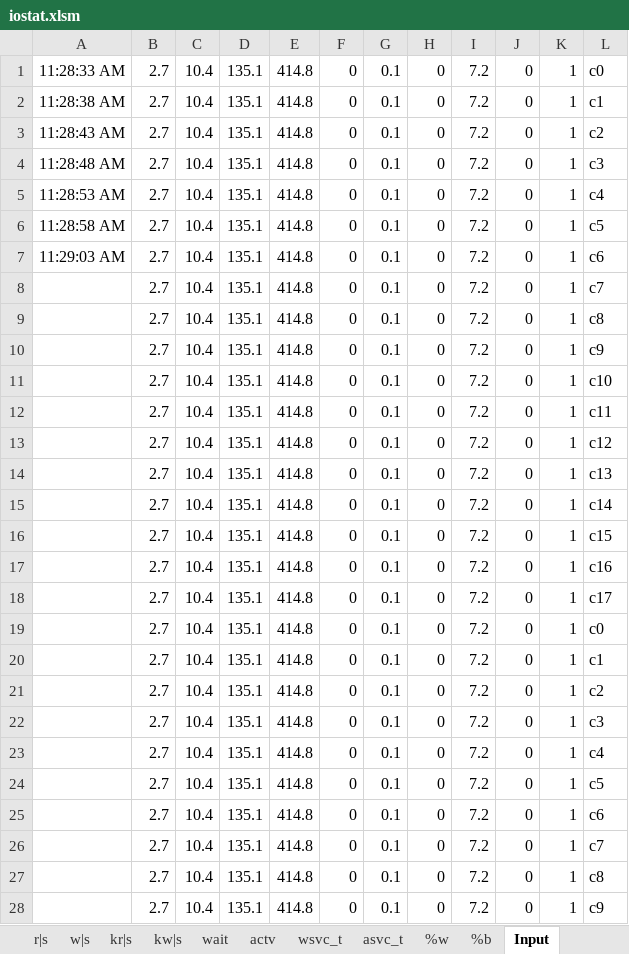
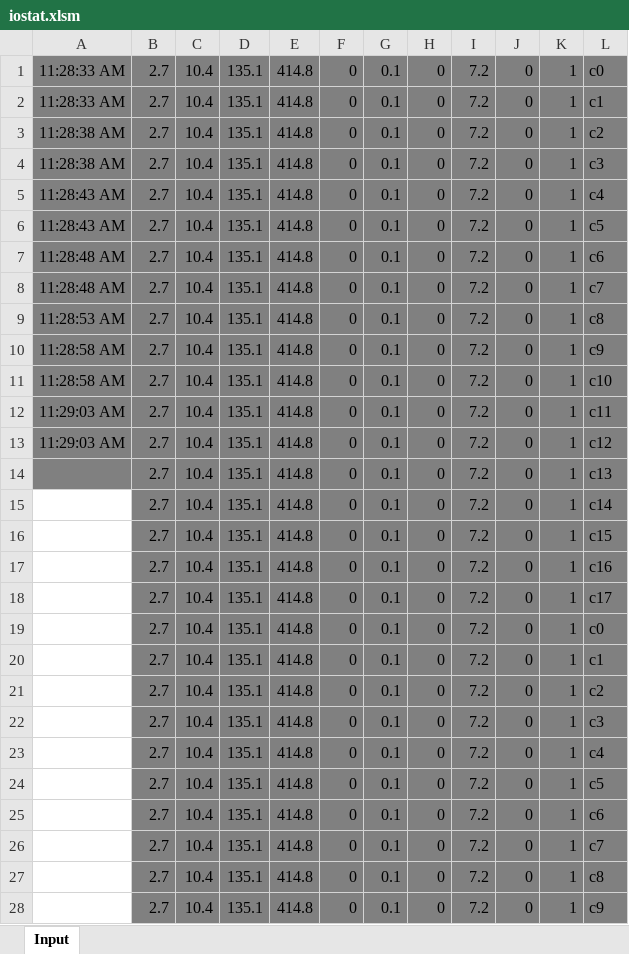
Before and after one commit to RapidRabbit0225/stat_rabbit, an Excel workbook: iostat.xlsm, sheet Input, drawn as a sheet; only a part is shown; values as stored, in another font and other column widths than the file's, no borders; the diff covers the shown part only; the diff names each change by its address in the sheet, - before the commit and + after, or states it on an @@ line.

```diff
--- a/iostat.xlsm (sheet Input)
+++ b/iostat.xlsm (sheet Input)
-sheet tab: r|s
-sheet tab: w|s
-sheet tab: kr|s
-sheet tab: kw|s
-sheet tab: wait
-sheet tab: actv
-sheet tab: wsvc_t
-sheet tab: asvc_t
-sheet tab: %w
-sheet tab: %b
-A1:L14 fill: none
+A1:L14 fill: #808080
-A2: 11:28:38 AM
+A2: 11:28:33 AM
-A3: 11:28:43 AM
+A3: 11:28:38 AM
-A4: 11:28:48 AM
+A4: 11:28:38 AM
-A5: 11:28:53 AM
+A5: 11:28:43 AM
-A6: 11:28:58 AM
+A6: 11:28:43 AM
-A7: 11:29:03 AM
+A7: 11:28:48 AM
-A8: (empty)
+A8: 11:28:48 AM
-A9: (empty)
+A9: 11:28:53 AM
-A10:A11: (empty)
+A10:A11: 11:28:58 AM
-A12:A13: (empty)
+A12:A13: 11:29:03 AM
-B15:L28 fill: none
+B15:L28 fill: #808080
```
Also changed, not shown: cell formats elsewhere in this sheet, charts or pictures.
